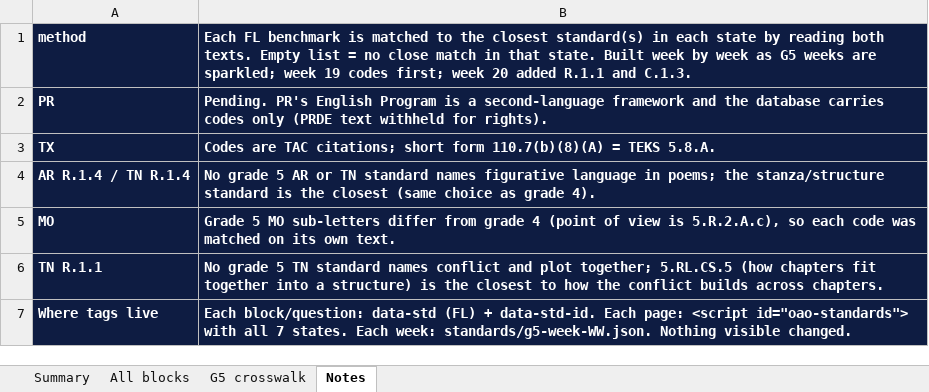
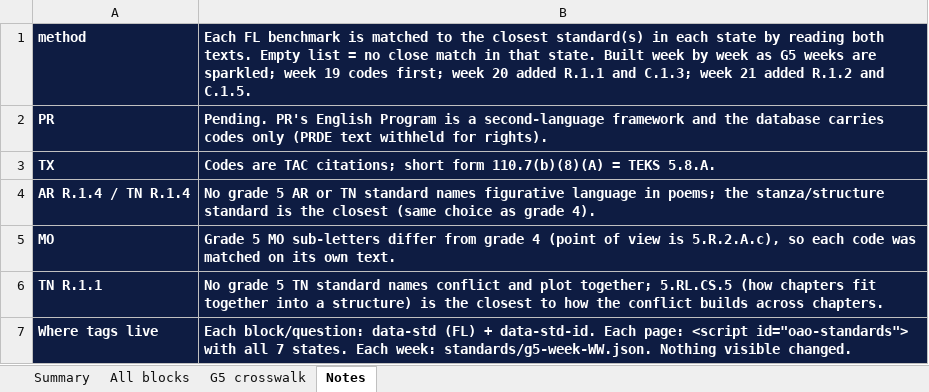
Before and after one commit to optimaondemand/optima-5th-ela, an Excel workbook: standards/g5-standards-review.xlsx, sheet Notes, drawn as a sheet; values as stored, in another font and other column widths than the file's, no borders; the diff names each change by its address in the sheet, - before the commit and + after, or states it on an @@ line.

```diff
--- a/standards/g5-standards-review.xlsx (sheet Notes)
+++ b/standards/g5-standards-review.xlsx (sheet Notes)
-B1: …R.1.1 and C.1.3.
+B1: …R.1.1 and C.1.3; week 21 added R.1.2 and C.1.5.
```
Also changed, not shown: sheet All blocks, sheet G5 crosswalk, sheet Summary, 11 other files.
